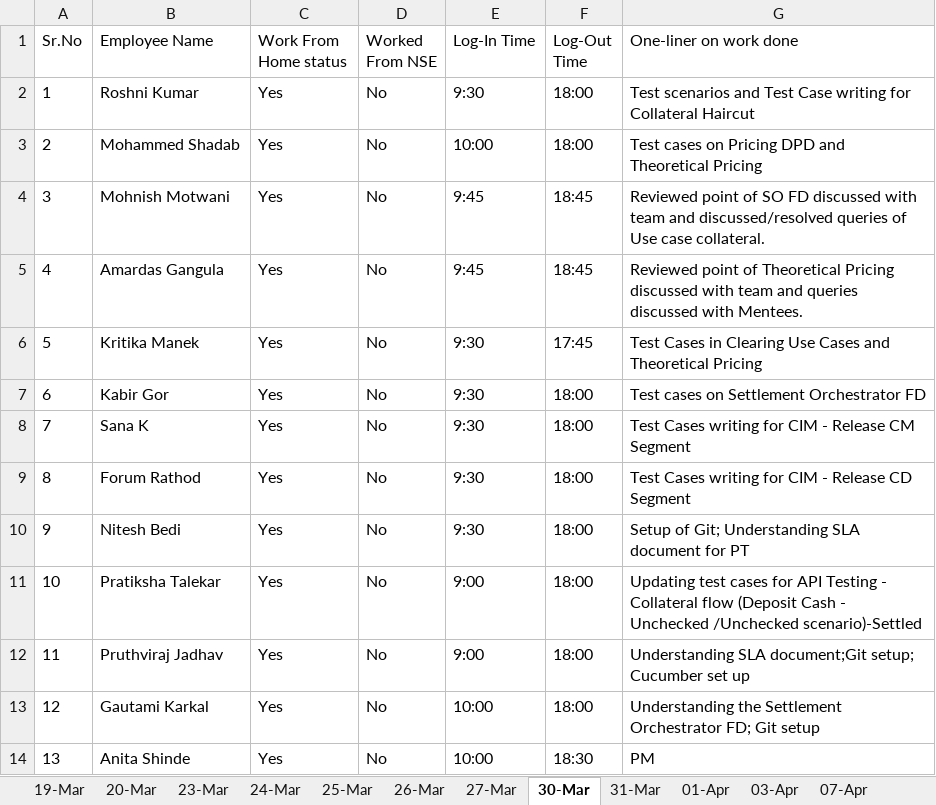
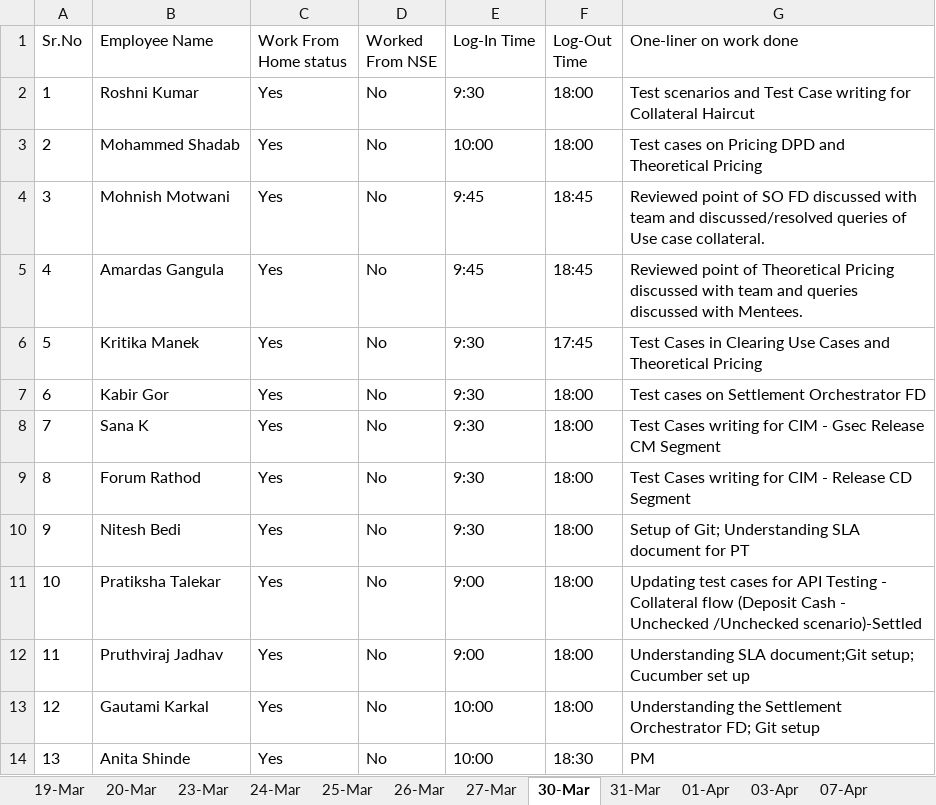
Before and after one commit to cnsnft/testrepo1, an Excel workbook: Daily Status update Report 07042020.xlsx, sheet 30-Mar, drawn as a sheet; values as stored, in another font and other column widths than the file's, no borders; the diff names each change by its address in the sheet, - before the commit and + after, or states it on an @@ line.

```diff
--- a/Daily Status update Report 07042020.xlsx (sheet 30-Mar)
+++ b/Daily Status update Report 07042020.xlsx (sheet 30-Mar)
-G8 (One-liner on work done): …CIM - Release CM…
+G8 (One-liner on work done): …CIM - Gsec Release CM…
```
Also changed, not shown: sheet 03-Apr, sheet 07-Apr, sheet 27-Mar, sheet 31-Mar, other sheet tabs.
